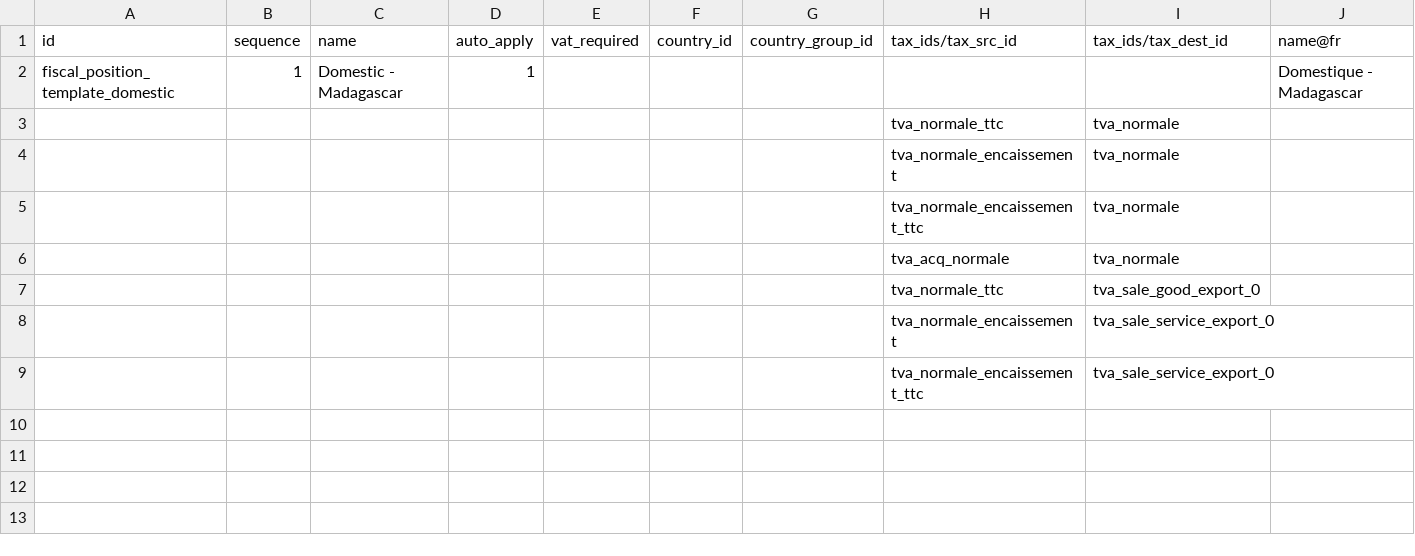
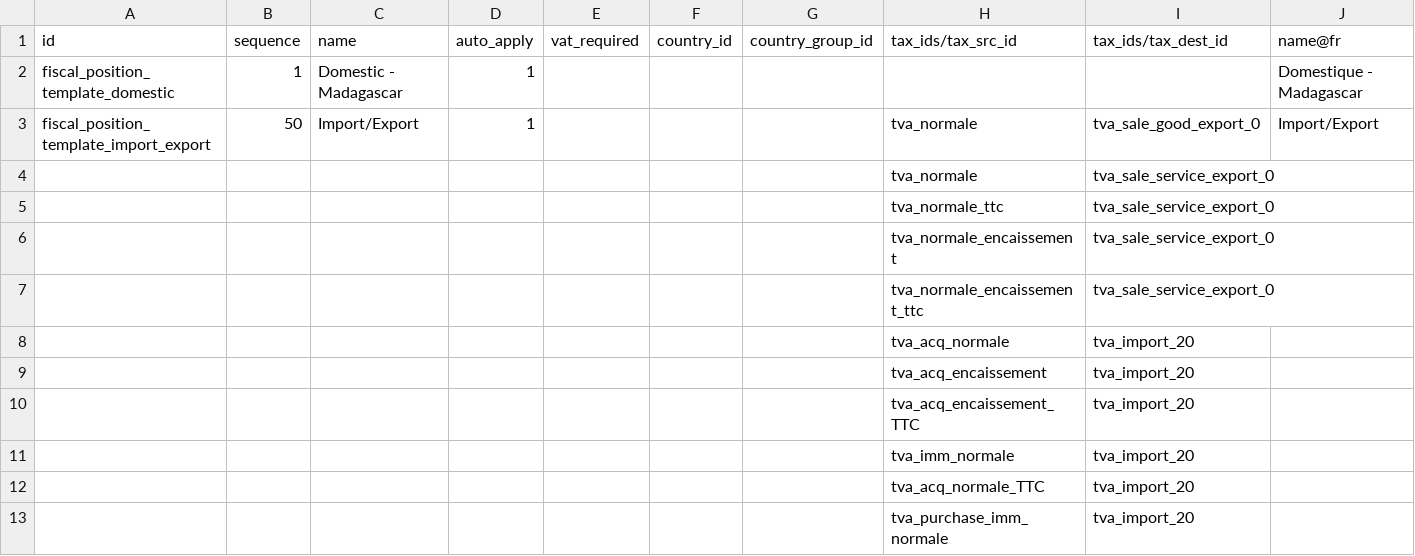
Before and after one commit to fredericramanda/odoomg, a CSV file: l10n_mg/data/template/account.fiscal.position-mg.csv, drawn as a sheet.

```diff
--- a/l10n_mg/data/template/account.fiscal.position-mg.csv
+++ b/l10n_mg/data/template/account.fiscal.position-mg.csv
@@ -2,8 +2,12 @@
 "fiscal_position_template_domestic","1","Domestic - Madagascar","1","","","","","","Domestique - Madagascar"
-"","","","","","","","tva_normale_ttc","tva_normale",""
-"","","","","","","","tva_normale_encaissement","tva_normale",""
-"","","","","","","","tva_normale_encaissement_ttc","tva_normale",""
-"","","","","","","","tva_acq_normale","tva_normale",""
-"","","","","","","","tva_normale_ttc","tva_sale_good_export_0",""
+"fiscal_position_template_import_export","50","Import/Export","1","","","","tva_normale","tva_sale_good_export_0","Import/Export"
+"","","","","","","","tva_normale","tva_sale_service_export_0",""
+"","","","","","","","tva_normale_ttc","tva_sale_service_export_0",""
 "","","","","","","","tva_normale_encaissement","tva_sale_service_export_0",""
 "","","","","","","","tva_normale_encaissement_ttc","tva_sale_service_export_0",""
+"","","","","","","","tva_acq_normale","tva_import_20",""
+"","","","","","","","tva_acq_encaissement","tva_import_20",""
+"","","","","","","","tva_acq_encaissement_TTC","tva_import_20",""
+"","","","","","","","tva_imm_normale","tva_import_20",""
+"","","","","","","","tva_acq_normale_TTC","tva_import_20",""
+"","","","","","","","tva_purchase_imm_normale","tva_import_20",""
```
Also changed, not shown: l10n_mg/data/template/account.account-mg.csv, l10n_mg/data/template/account.tax-mg.csv.
